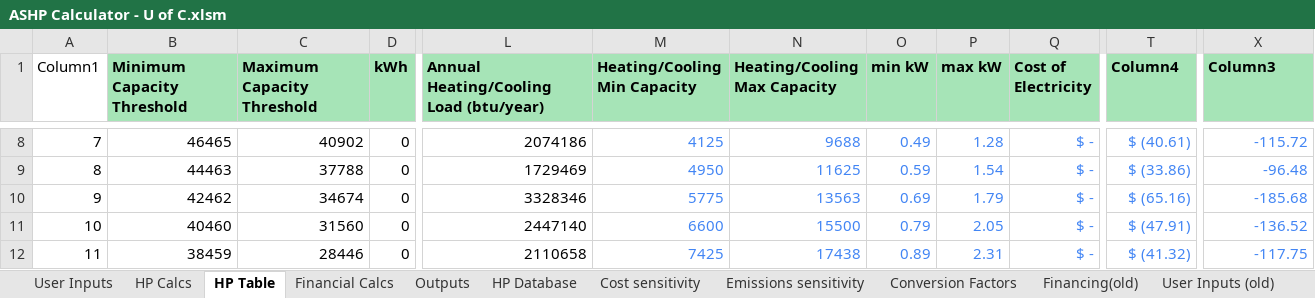
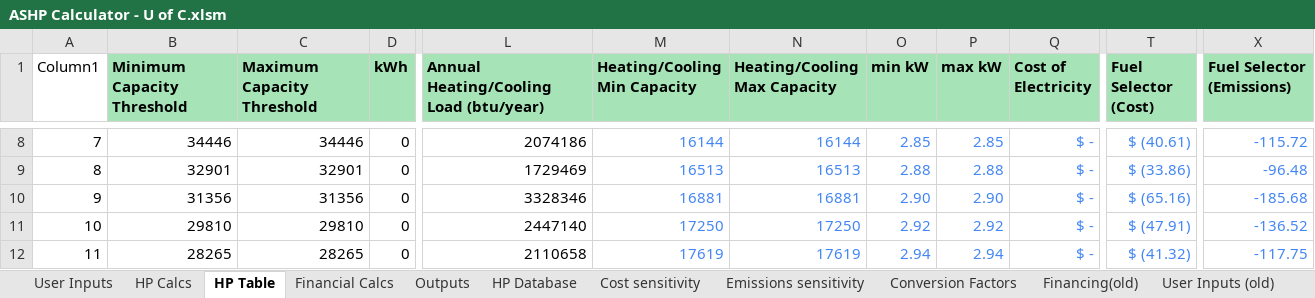
Before and after one commit to beaumccartney/heat-pump-calculator, an Excel workbook: server/data/ASHP Calculator - U of C.xlsm, sheet HP Table, drawn as a sheet; only a part is shown, gaps mark what is left out; values as stored, in another font and other column widths than the file's, no borders; table styles not drawn; the diff covers the shown part only; the diff names each change by its address in the sheet, - before the commit and + after, or states it on an @@ line.

```diff
--- a/server/data/ASHP Calculator - U of C.xlsm (sheet HP Table)
+++ b/server/data/ASHP Calculator - U of C.xlsm (sheet HP Table)
-T1: Column4
+T1: Fuel Selector (Cost)
-X1: Column3
+X1: Fuel Selector (Emissions)
-B8 (Minimum Capacity Threshold): 46465
+B8 (Minimum Capacity Threshold): 34446
-C8 (Maximum Capacity Threshold): 40902
+C8 (Maximum Capacity Threshold): 34446
-M8 (Heating/Cooling Min Capacity): 4125
+M8 (Heating/Cooling Min Capacity): 16144
-N8 (Heating/Cooling Max Capacity): 9688
+N8 (Heating/Cooling Max Capacity): 16144
-O8 (min kW): 0.49
+O8 (min kW): 2.85
-P8 (max kW): 1.28
+P8 (max kW): 2.85
-B9 (Minimum Capacity Threshold): 44463
+B9 (Minimum Capacity Threshold): 32901
-C9 (Maximum Capacity Threshold): 37788
+C9 (Maximum Capacity Threshold): 32901
-M9 (Heating/Cooling Min Capacity): 4950
+M9 (Heating/Cooling Min Capacity): 16513
-N9 (Heating/Cooling Max Capacity): 11625
+N9 (Heating/Cooling Max Capacity): 16513
-O9 (min kW): 0.59
+O9 (min kW): 2.88
-P9 (max kW): 1.54
+P9 (max kW): 2.88
-B10 (Minimum Capacity Threshold): 42462
+B10 (Minimum Capacity Threshold): 31356
-C10 (Maximum Capacity Threshold): 34674
+C10 (Maximum Capacity Threshold): 31356
-M10 (Heating/Cooling Min Capacity): 5775
+M10 (Heating/Cooling Min Capacity): 16881
-N10 (Heating/Cooling Max Capacity): 13563
+N10 (Heating/Cooling Max Capacity): 16881
-O10 (min kW): 0.69
+O10 (min kW): 2.90
-P10 (max kW): 1.79
+P10 (max kW): 2.90
-B11 (Minimum Capacity Threshold): 40460
+B11 (Minimum Capacity Threshold): 29810
-C11 (Maximum Capacity Threshold): 31560
+C11 (Maximum Capacity Threshold): 29810
-M11 (Heating/Cooling Min Capacity): 6600
+M11 (Heating/Cooling Min Capacity): 17250
-N11 (Heating/Cooling Max Capacity): 15500
+N11 (Heating/Cooling Max Capacity): 17250
-O11 (min kW): 0.79
+O11 (min kW): 2.92
-P11 (max kW): 2.05
+P11 (max kW): 2.92
-B12 (Minimum Capacity Threshold): 38459
+B12 (Minimum Capacity Threshold): 28265
-C12 (Maximum Capacity Threshold): 28446
+C12 (Maximum Capacity Threshold): 28265
-M12 (Heating/Cooling Min Capacity): 7425
+M12 (Heating/Cooling Min Capacity): 17619
-N12 (Heating/Cooling Max Capacity): 17438
+N12 (Heating/Cooling Max Capacity): 17619
-O12 (min kW): 0.89
+O12 (min kW): 2.94
-P12 (max kW): 2.31
+P12 (max kW): 2.94
```
Also changed, not shown: 599 edited cells elsewhere in this sheet, sheet Financing(old), sheet HP Calcs, sheet Financial Calcs, sheet Emissions sensitivity, sheet Cost sensitivity, sheet Outputs, 2 more sheets, charts or pictures.
